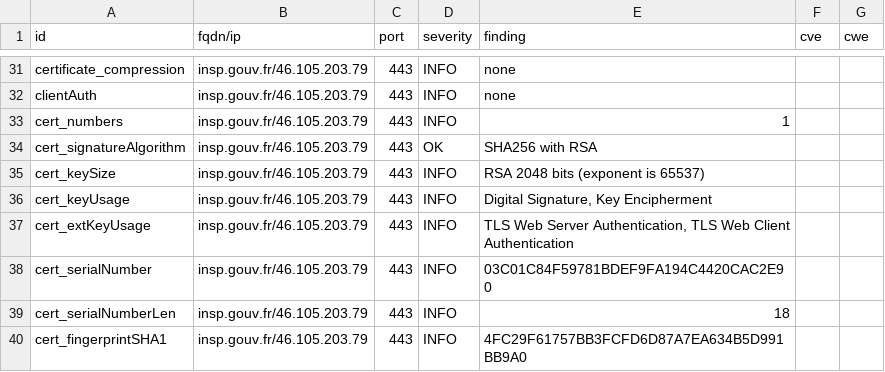
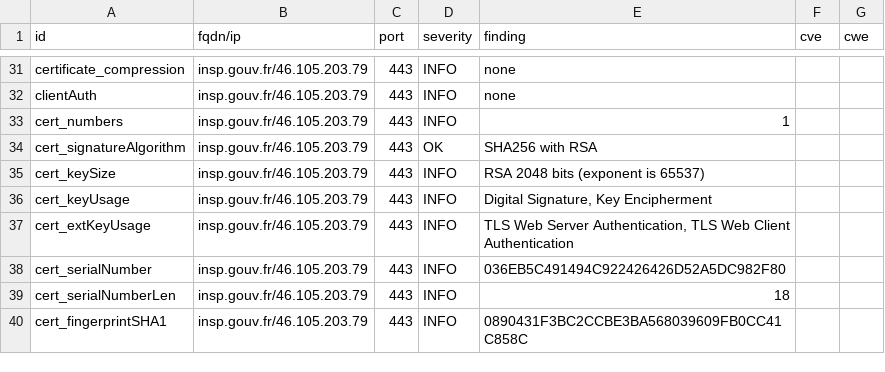
Before and after one commit to GKO-org/dashlordPrd10, a CSV file: results/aHR0cHM6Ly9pbnNwLmdvdXYuZnI=/testssl.csv, drawn as a sheet; only a part is shown, gaps mark what is left out; the diff covers the shown part only.

```diff
--- a/results/aHR0cHM6Ly9pbnNwLmdvdXYuZnI=/testssl.csv
+++ b/results/aHR0cHM6Ly9pbnNwLmdvdXYuZnI=/testssl.csv
@@ -37,4 +37,4 @@
 "cert_extKeyUsage","insp.gouv.fr/46.105.203.79","443","INFO","TLS Web Server Authentication, TLS Web Client Authentication","",""
-"cert_serialNumber","insp.gouv.fr/46.105.203.79","443","INFO","03C01C84F59781BDEF9FA194C4420CAC2E90","",""
+"cert_serialNumber","insp.gouv.fr/46.105.203.79","443","INFO","036EB5C491494C922426426D52A5DC982F80","",""
 "cert_serialNumberLen","insp.gouv.fr/46.105.203.79","443","INFO","18","",""
-"cert_fingerprintSHA1","insp.gouv.fr/46.105.203.79","443","INFO","4FC29F61757BB3FCFD6D87A7EA634B5D991BB9A0","",""
+"cert_fingerprintSHA1","insp.gouv.fr/46.105.203.79","443","INFO","0890431F3BC2CCBE3BA568039609FB0CC41C858C","",""
```
Also changed, not shown: 15 edited cells elsewhere in this file, 9 other files.
